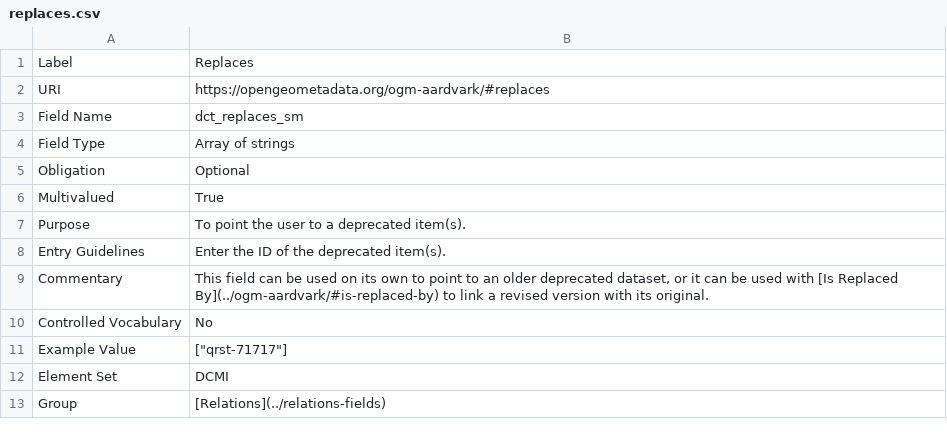
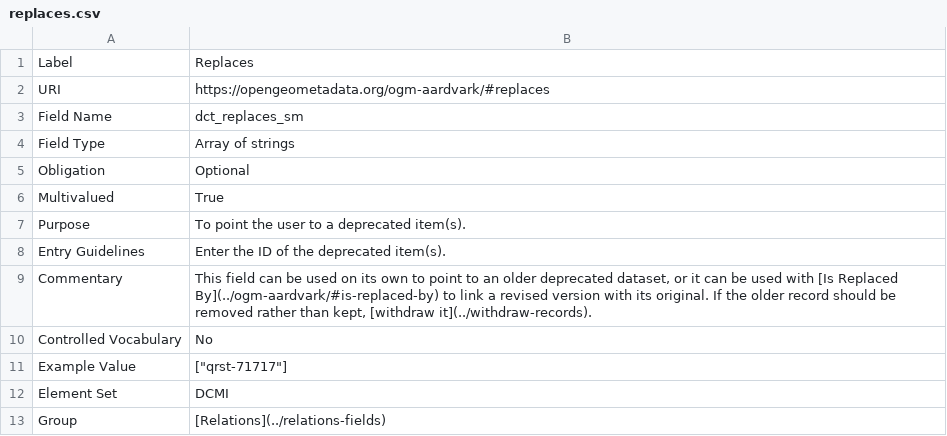
Before and after one commit to OpenGeoMetadata/opengeometadata.github.io, a CSV file: docs/ogm-aardvark/replaces.csv, drawn as a sheet.

```diff
--- a/docs/ogm-aardvark/replaces.csv
+++ b/docs/ogm-aardvark/replaces.csv
@@ -8,3 +8,3 @@ Purpose,To point the user to a deprecated item(s).
 Entry Guidelines,Enter the ID of the deprecated item(s).
-Commentary,"This field can be used on its own to point to an older deprecated dataset, or it can be used with [Is Replaced By](../ogm-aardvark/#is-replaced-by) to link a revised version with its original."
+Commentary,"This field can be used on its own to point to an older deprecated dataset, or it can be used with [Is Replaced By](../ogm-aardvark/#is-replaced-by) to link a revised version with its original. If the older record should be removed rather than kept, [withdraw it](../withdraw-records)."
 Controlled Vocabulary,No
```
Also changed, not shown: docs/ogm-aardvark/is-replaced-by.csv, docs/ogm-aardvark/suppressed.csv, 15 other files.
